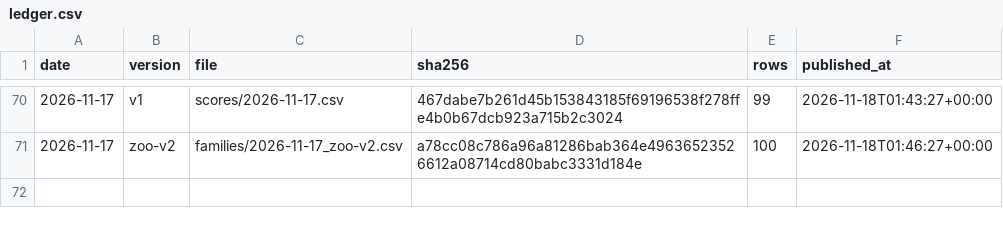
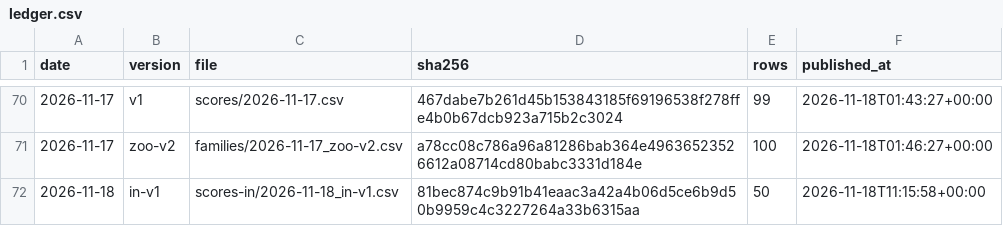
Before and after one commit to quantooox/quantooo, a CSV file: track_record/ledger.csv, drawn as a sheet; only a part is shown, gaps mark what is left out; the diff names each change by its address in the sheet, - before the commit and + after, or states it on an @@ line.

Commit message:
Track record update 2026-11-18

```diff
--- a/track_record/ledger.csv
+++ b/track_record/ledger.csv
+row 72: 2026-11-18 | in-v1 | scores-in/2026-11-18_in-v1.csv | 81bec874c9b91b41eaac3a42a4b06d5ce6b9d50b9959c4c3227264a33b6315aa | 50 | 2026-11-18T11:15:58+00:00
```
Also changed, not shown: 2 other files.
